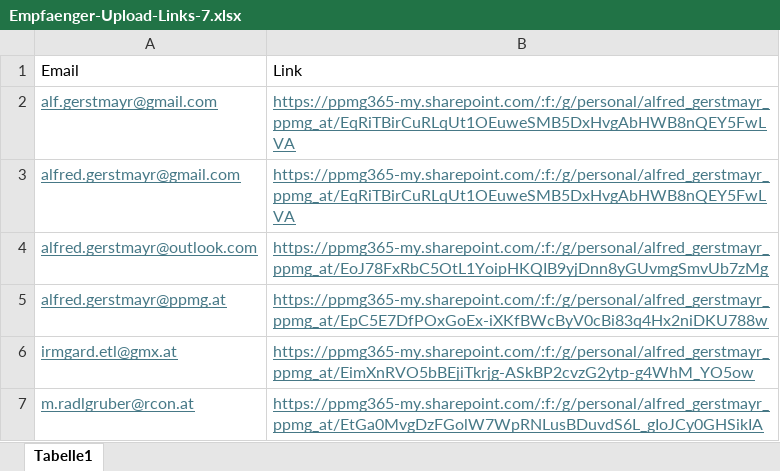
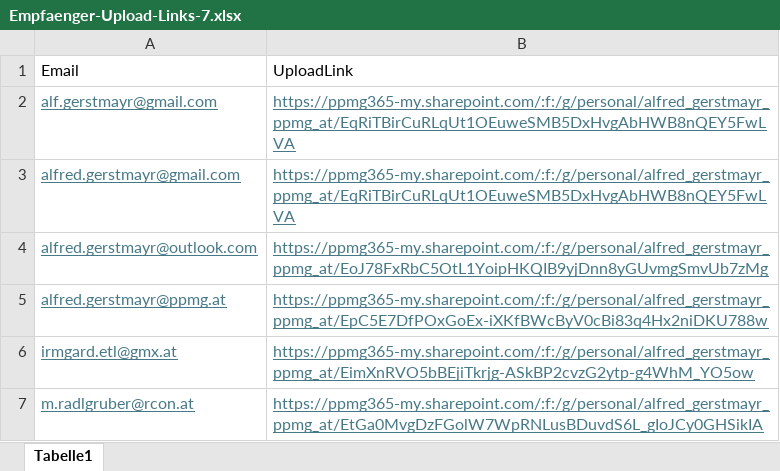
Before and after one commit to Geralf1960/formular4, an Excel workbook: Empfaenger-Upload-Links-7.xlsx, sheet Tabelle1, drawn as a sheet; values as stored, in another font and other column widths than the file's, no borders; the diff names each change by its address in the sheet, - before the commit and + after, or states it on an @@ line.

Commit message:
Add files via upload

```diff
--- a/Empfaenger-Upload-Links-7.xlsx (sheet Tabelle1)
+++ b/Empfaenger-Upload-Links-7.xlsx (sheet Tabelle1)
-B1: Link
+B1: UploadLink
```
